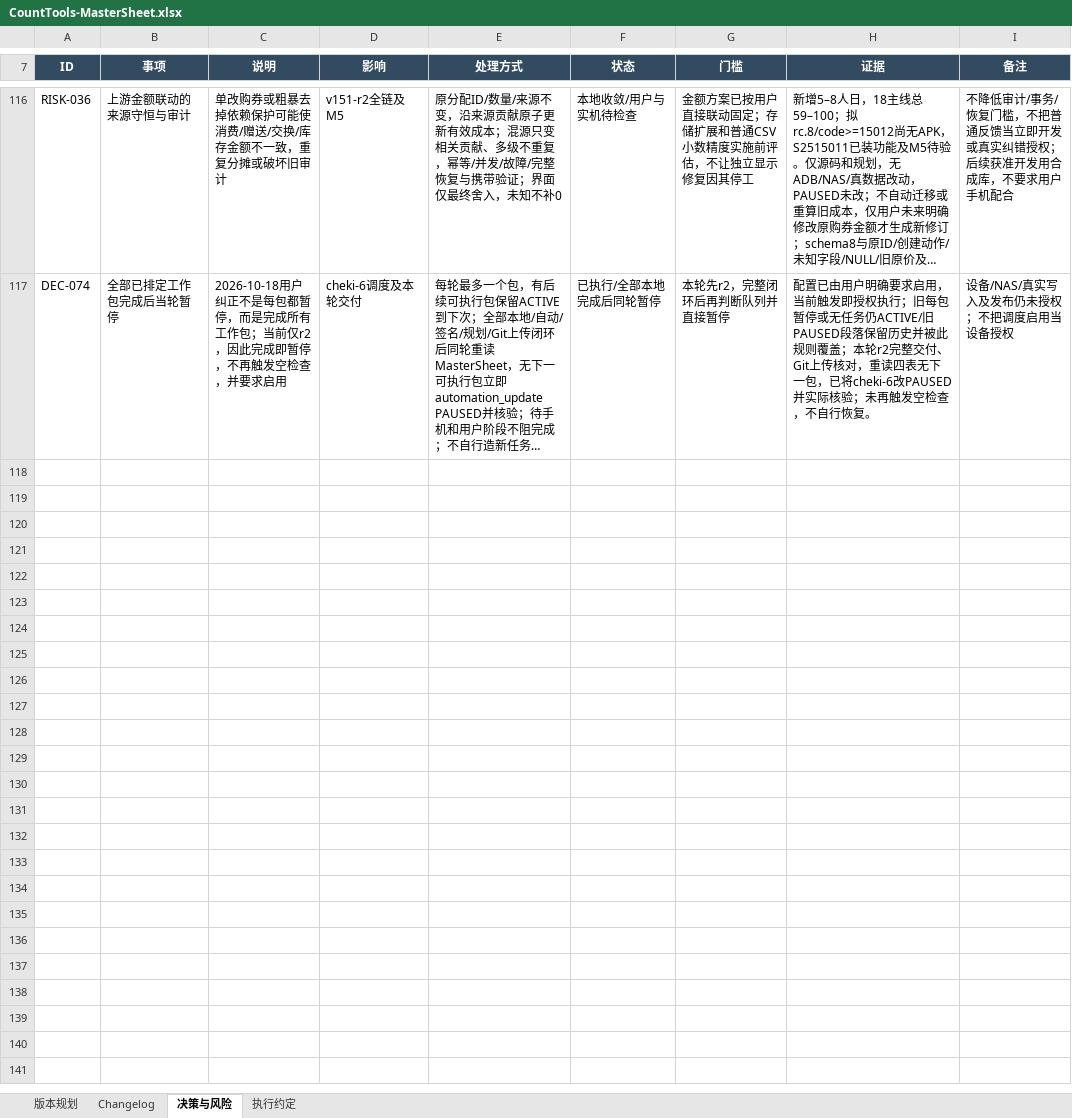
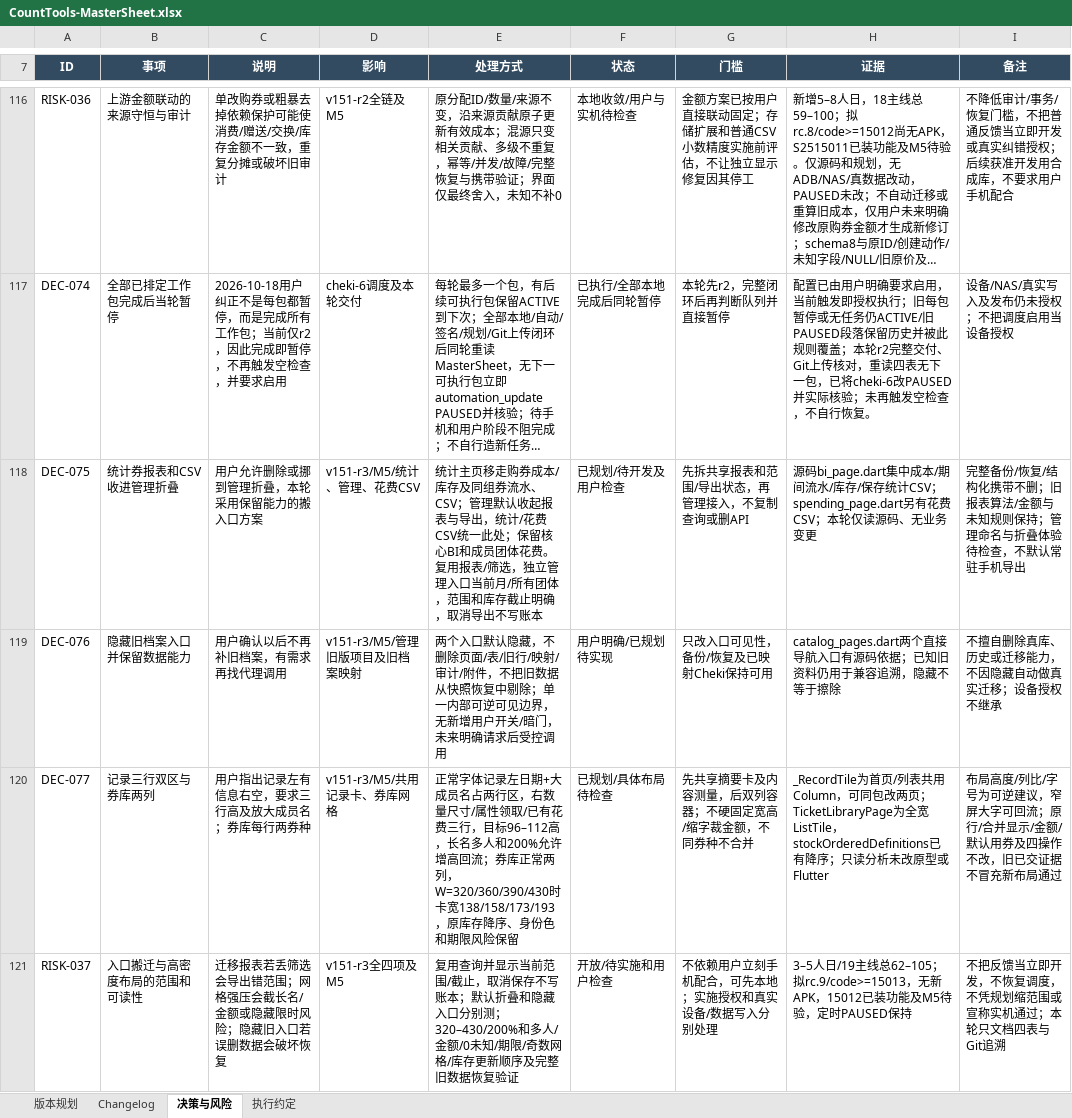
Before and after one commit to Seniorious66/count_tools, an Excel workbook: outputs/workflow-20261011/CountTools-MasterSheet.xlsx, sheet 决策与风险, drawn as a sheet; only a part is shown, gaps mark what is left out; long unchanged cells end in …; values as stored, in another font and other column widths than the file's, no borders; conditional formats not drawn; the diff names each change by its address in the sheet, - before the commit and + after, or states it on an @@ line.

Commit message:
docs: plan compact record cards ticket grid and simplified management navigation

```diff
--- a/outputs/workflow-20261011/CountTools-MasterSheet.xlsx (sheet 决策与风险)
+++ b/outputs/workflow-20261011/CountTools-MasterSheet.xlsx (sheet 决策与风险)
+row 118: DEC-075 | 统计券报表和CSV收进管理折叠 | 用户允许删除或挪到管理折叠，本轮采用保留能力的搬入口方案 | v151-r3/M5/统计、管理、花费CSV | 统计主页移走购券成本/库存及同组券流水、CSV；管理默认收起报表与导出，统计/花费CSV统一此处；保留核心BI和成员团体花费。复用报表/筛选，独立管理入口当前月/所有团体，范围和库存截止明确，取消导出不写账本 | 已规划/待开发及用户检查 | 先拆共享报表和范围/导出状态，再管理接入，不复制查询或删API | 源码bi_page.dart集中成本/期间流水/库存/保存统计CSV；spending_page.dart另有花费CSV；本轮仅读源码、无业务变更 | 完整备份/恢复/结构化携带不删；旧报表算法/金额与未知规则保持；管理命名与折叠体验待检查，不默认常驻手机导出
+row 119: DEC-076 | 隐藏旧档案入口并保留数据能力 | 用户确认以后不再补旧档案，有需求再找代理调用 | v151-r3/M5/管理旧版项目及旧档案映射 | 两个入口默认隐藏，不删除页面/表/旧行/映射/审计/附件，不把旧数据从快照恢复中剔除；单一内部可逆可见边界，无新增用户开关/暗门，未来明确请求后受控调用 | 用户明确/已规划待实现 | 只改入口可见性，备份/恢复及已映射Cheki保持可用 | catalog_pages.dart两个直接导航入口有源码依据；已知旧资料仍用于兼容追溯，隐藏不等于擦除 | 不擅自删除真库、历史或迁移能力，不因隐藏自动做真实迁移；设备授权不继承
+row 120: DEC-077 | 记录三行双区与券库两列 | 用户指出记录左有信息右空，要求三行高及放大成员名；券库每行两券种 | v151-r3/M5/共用记录卡、券库网格 | 正常字体记录左日期+大成员名占两行区，右数量尺寸/属性领取/已有花费三行，目标96–112高，长名多人和200%允许增高回流；券库正常两列，W=320/360/390/430时卡宽138/158/173/193，原库存降序、身份色和期限风险保留 | 已规划/具体布局待检查 | 先共享摘要卡及内容测量，后双列容器；不硬固定宽高/缩字裁金额，不同券种不合并 | _RecordTile为首页/列表共用Column，可同包改两页；TicketLibraryPage为全宽ListTile，stockOrderedDefinitions已有降序；只读分析未改原型或Flutter | 布局高度/列比/字号为可逆建议，窄屏大字可回流；原行/合并显示/金额/默认用券及四操作不改，旧已交证据不冒充新布局通过
+row 121: RISK-037 | 入口搬迁与高密度布局的范围和可读性 | 迁移报表若丢筛选会导出错范围；网格强压会截长名/金额或隐藏限时风险；隐藏旧入口若误删数据会破坏恢复 | v151-r3全四项及M5 | 复用查询并显示当前范围/截止，取消保存不写账本；默认折叠和隐藏入口分别测；320–430/200%和多人/金额/0未知/期限/奇数网格/库存更新顺序及完整旧数据恢复验证 | 开放/待实施和用户检查 | 不依赖用户立刻手机配合，可先本地；实施授权和真实设备/数据写入分别处理 | 3–5人日/19主线总62–105；拟rc.9/code>=15013，无新APK，15012已装功能及M5待验，定时PAUSED保持 | 不把反馈当立即开发，不恢复调度，不凭规划缩范围或宣称实机通过；本轮只文档四表与Git追溯
```
Also changed, not shown: sheet 版本规划, sheet 执行约定, sheet Changelog, 5 other files.
